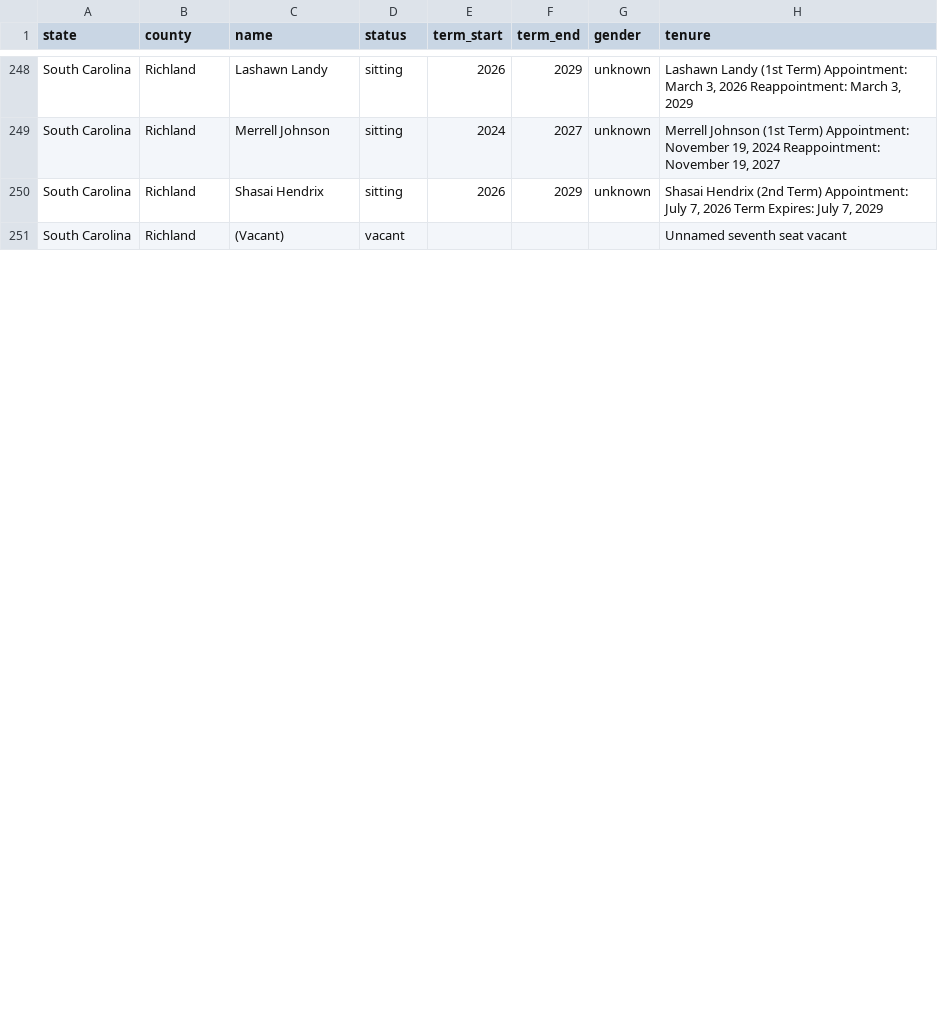
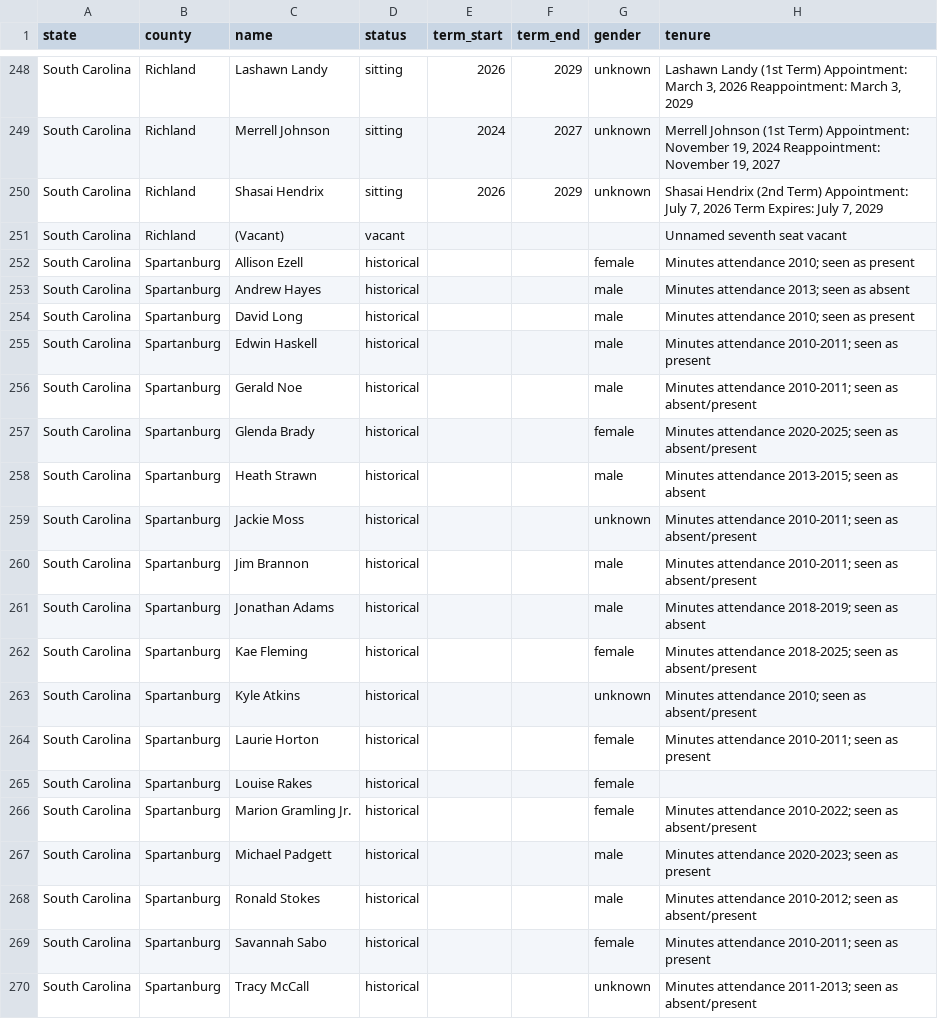
Before and after one commit to Coolgithub1/scaled-sc-scrape, a CSV file: boza_scraper/boza_members.csv, drawn as a sheet; only a part is shown, gaps mark what is left out; the diff covers the shown part only; the diff names each change by its address in the sheet, - before the commit and + after, or states it on an @@ line.

```diff
--- a/boza_scraper/boza_members.csv
+++ b/boza_scraper/boza_members.csv
+row 252: South Carolina | Spartanburg | Allison Ezell | historical |  |  | female | Minutes attendance 2010; seen as present
+row 253: South Carolina | Spartanburg | Andrew Hayes | historical |  |  | male | Minutes attendance 2013; seen as absent
+row 254: South Carolina | Spartanburg | David Long | historical |  |  | male | Minutes attendance 2010; seen as present
+row 255: South Carolina | Spartanburg | Edwin Haskell | historical |  |  | male | Minutes attendance 2010-2011; seen as present
+row 256: South Carolina | Spartanburg | Gerald Noe | historical |  |  | male | Minutes attendance 2010-2011; seen as absent/present
+row 257: South Carolina | Spartanburg | Glenda Brady | historical |  |  | female | Minutes attendance 2020-2025; seen as absent/present
+row 258: South Carolina | Spartanburg | Heath Strawn | historical |  |  | male | Minutes attendance 2013-2015; seen as absent
+row 259: South Carolina | Spartanburg | Jackie Moss | historical |  |  | unknown | Minutes attendance 2010-2011; seen as absent/present
+row 260: South Carolina | Spartanburg | Jim Brannon | historical |  |  | male | Minutes attendance 2010-2011; seen as absent/present
+row 261: South Carolina | Spartanburg | Jonathan Adams | historical |  |  | male | Minutes attendance 2018-2019; seen as absent
+row 262: South Carolina | Spartanburg | Kae Fleming | historical |  |  | female | Minutes attendance 2018-2025; seen as absent/present
+row 263: South Carolina | Spartanburg | Kyle Atkins | historical |  |  | unknown | Minutes attendance 2010; seen as absent/present
+row 264: South Carolina | Spartanburg | Laurie Horton | historical |  |  | female | Minutes attendance 2010-2011; seen as present
+row 265: South Carolina | Spartanburg | Louise Rakes | historical |  |  | female
+row 266: South Carolina | Spartanburg | Marion Gramling Jr. | historical |  |  | female | Minutes attendance 2010-2022; seen as absent/present
+row 267: South Carolina | Spartanburg | Michael Padgett | historical |  |  | male | Minutes attendance 2020-2023; seen as present
+row 268: South Carolina | Spartanburg | Ronald Stokes | historical |  |  | male | Minutes attendance 2010-2012; seen as absent/present
+row 269: South Carolina | Spartanburg | Savannah Sabo | historical |  |  | female | Minutes attendance 2010-2011; seen as present
+row 270: South Carolina | Spartanburg | Tracy McCall | historical |  |  | unknown | Minutes attendance 2011-2013; seen as absent/present
```
Also changed, not shown: 1 added row and 29 edited cells elsewhere in this file, boza_scraper/county_coverage.csv, 2 other files.
